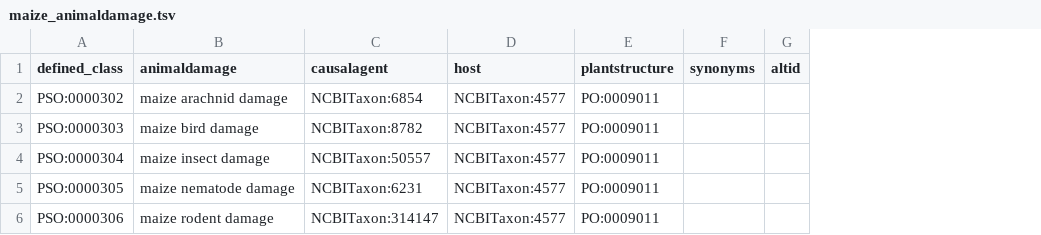
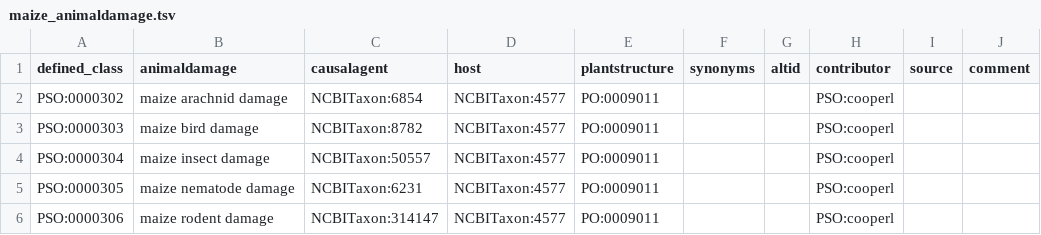
Before and after one commit to Planteome/plant-stress-ontology, a TSV file: src/patterns/data/default/maize_animaldamage.tsv, drawn as a sheet; the diff names each change by its address in the sheet, - before the commit and + after, or states it on an @@ line.

```diff
--- a/src/patterns/data/default/maize_animaldamage.tsv
+++ b/src/patterns/data/default/maize_animaldamage.tsv
+column H (contributor), rows 2-6: all PSO:cooperl
+column I (source), empty
+column J (comment), empty
```
Also changed, not shown: src/patterns/data/default/cassava_disease.tsv, src/patterns/data/default/disease.tsv, 15 other files.
